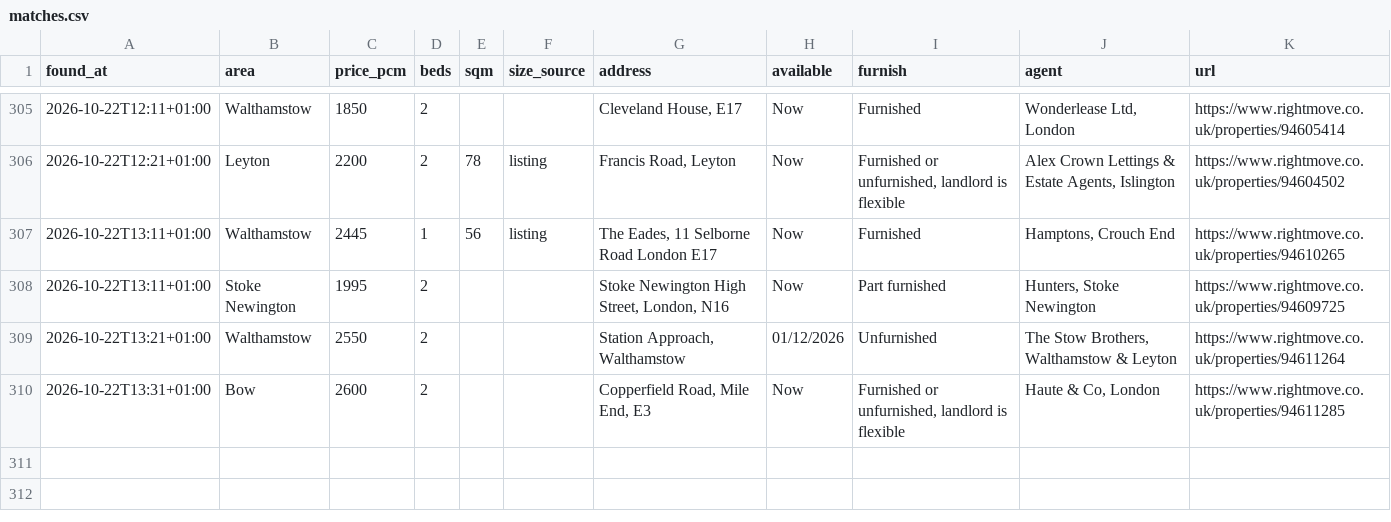
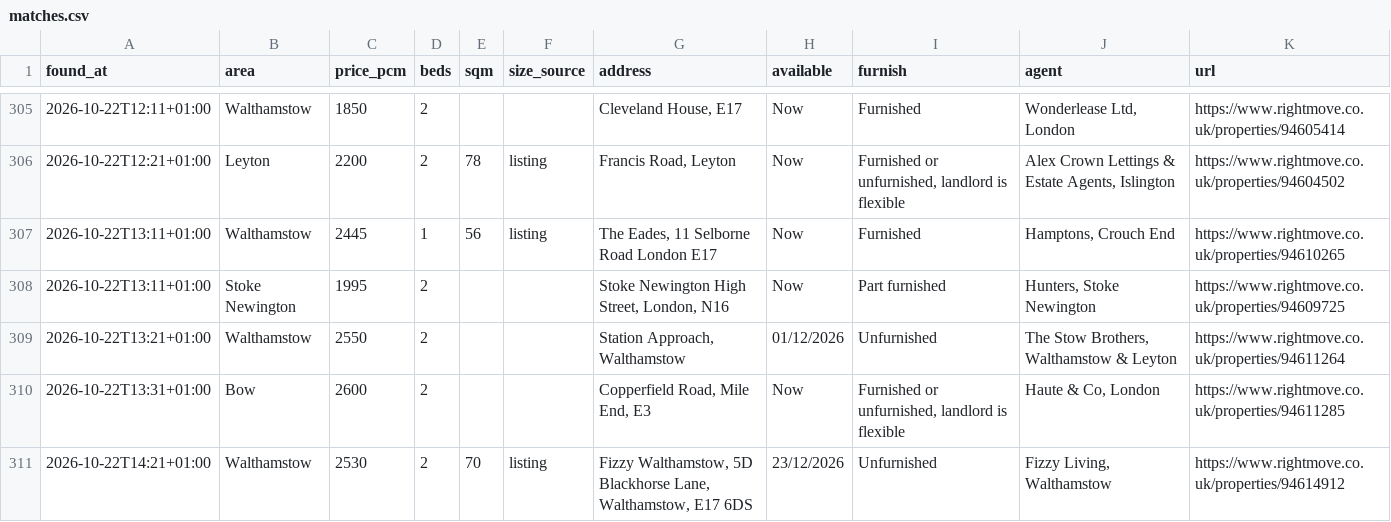
Before and after one commit to SBAIPEGSUE/flat-watch, a CSV file: matches.csv, drawn as a sheet; only a part is shown, gaps mark what is left out; the diff names each change by its address in the sheet, - before the commit and + after, or states it on an @@ line.

```diff
--- a/matches.csv
+++ b/matches.csv
+row 311: 2026-10-22T14:21+01:00 | Walthamstow | 2530 | 2 | 70 | listing | Fizzy Walthamstow, 5D Blackhorse Lane, Walthamstow, E17 6DS | 23/12/2026 | Unfurnished | Fizzy Living, Walthamstow | https://www.rightmove.co.uk/properties/94614912
```
Also changed, not shown: 1 other file.
